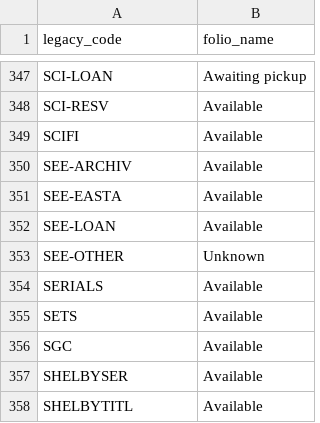
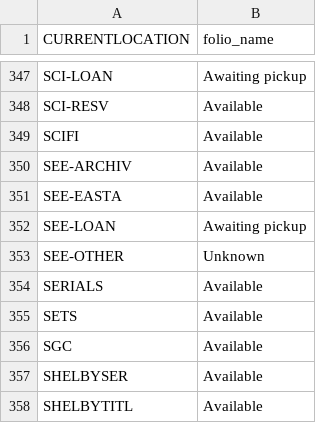
Before and after one commit to sul-dlss/folio_migration, a TSV file: mapping_files/item_statuses.tsv, drawn as a sheet; only a part is shown, gaps mark what is left out; the diff covers the shown part only.

Commit message:
Updates currentlocation to item status mapping.

```diff
--- a/mapping_files/item_statuses.tsv
+++ b/mapping_files/item_statuses.tsv
@@ -1 +1 @@
-legacy_code	folio_name
+CURRENTLOCATION	folio_name
@@ -351,3 +351,3 @@ SEE-ARCHIV	Available
 SEE-EASTA	Available
-SEE-LOAN	Available
+SEE-LOAN	Awaiting pickup
 SEE-OTHER	Unknown
```
Also changed, not shown: 18 edited cells elsewhere in this file.
